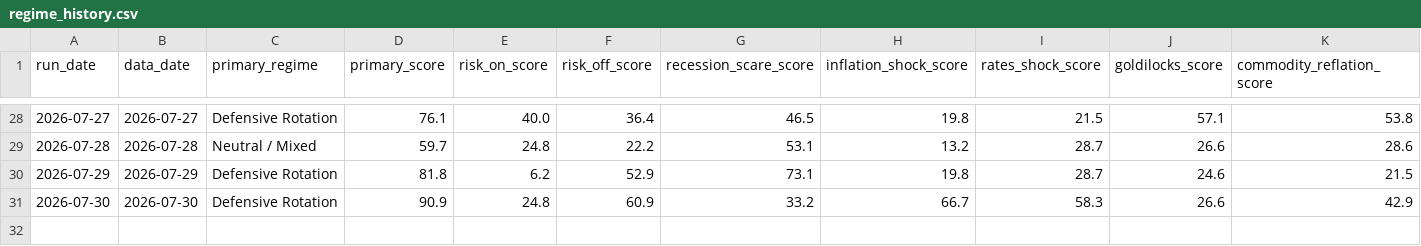
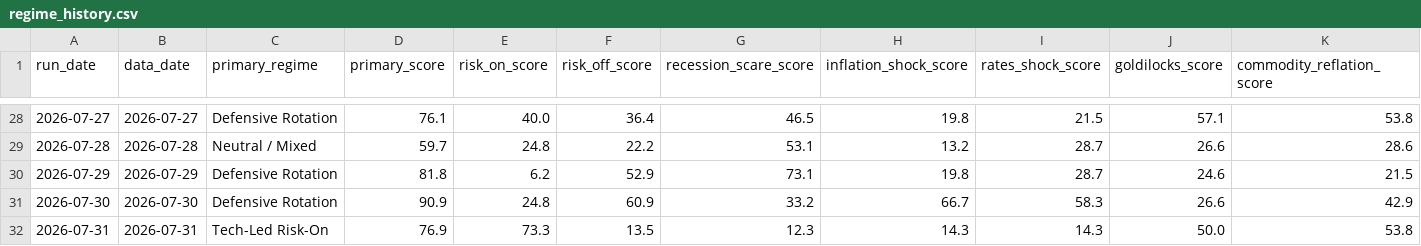
Before and after one commit to flav7557/macro-regime-dashboard, a CSV file: data/regime_history.csv, drawn as a sheet; only a part is shown, gaps mark what is left out; rows hold the shown columns only; the diff names each change by its address in the sheet, - before the commit and + after, or states it on an @@ line.

```diff
--- a/data/regime_history.csv
+++ b/data/regime_history.csv
+row 32: 2026-07-31 | 2026-07-31 | Tech-Led Risk-On | 76.9 | 73.3 | 13.5 | 12.3 | 14.3 | 14.3 | 50.0 | 53.8
```
